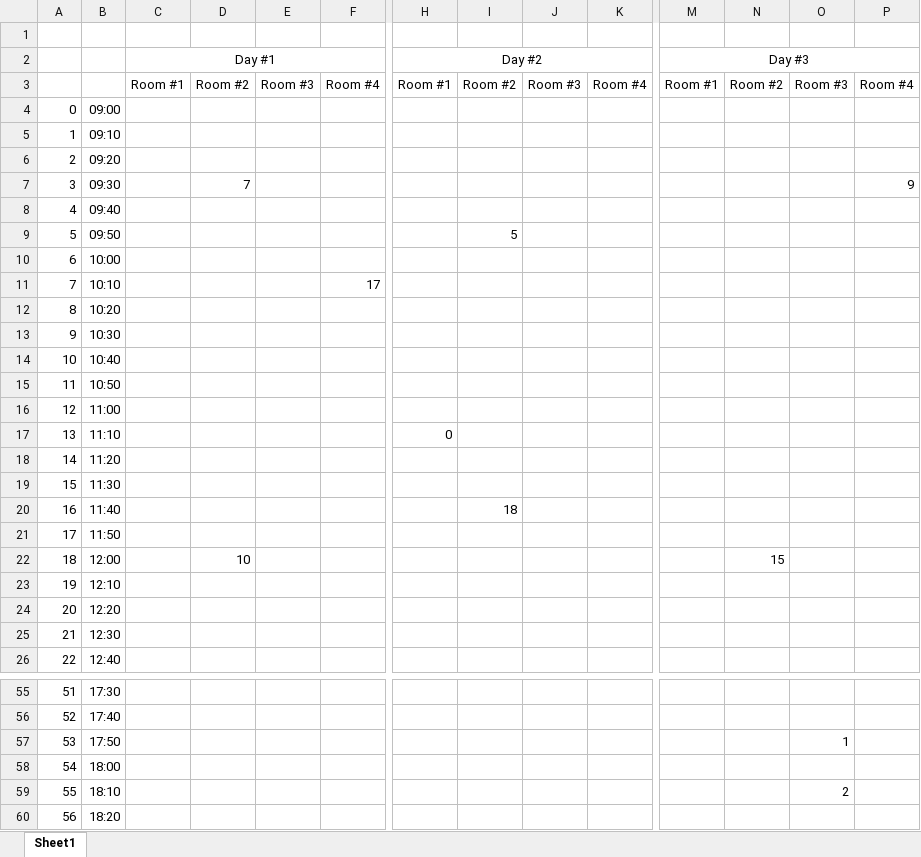
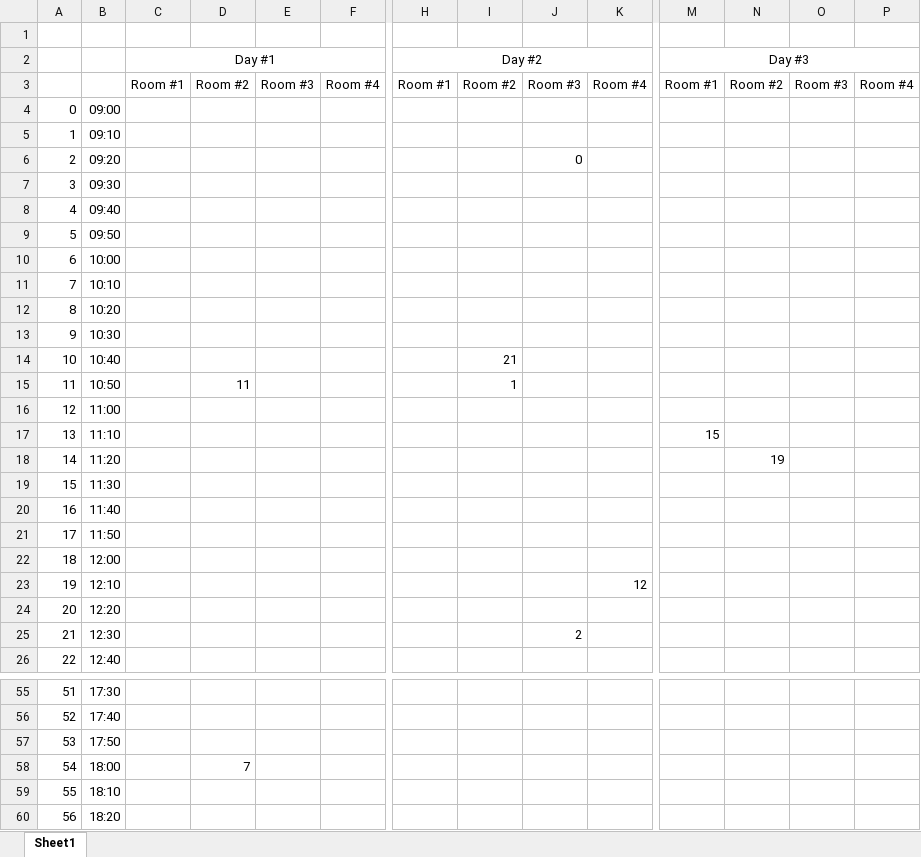
Before and after one commit to joao-conde/feup-iart, an Excel workbook: genetic-conference/results.xlsx, sheet Sheet1, drawn as a sheet; only a part is shown, gaps mark what is left out; values as stored, in another font and other column widths than the file's, no borders; the diff covers the shown part only; the diff names each change by its address in the sheet, - before the commit and + after, or states it on an @@ line.

```diff
--- a/genetic-conference/results.xlsx (sheet Sheet1)
+++ b/genetic-conference/results.xlsx (sheet Sheet1)
-J6: (empty)
+J6: 0
-D7: 7
+D7: (empty)
-P7: 9
+P7: (empty)
-I9: 5
+I9: (empty)
-F11: 17
+F11: (empty)
-I14: (empty)
+I14: 21
-D15: (empty)
+D15: 11
-I15: (empty)
+I15: 1
-H17 (Day #2): 0
+H17 (Day #2): (empty)
-M17 (Day #3): (empty)
+M17 (Day #3): 15
-N18: (empty)
+N18: 19
-I20: 18
+I20: (empty)
-D22: 10
+D22: (empty)
-N22: 15
+N22: (empty)
-K23: (empty)
+K23: 12
-J25: (empty)
+J25: 2
-O57: 1
+O57: (empty)
-D58: (empty)
+D58: 7
-O59: 2
+O59: (empty)
```
Also changed, not shown: 24 edited cells elsewhere in this sheet, 4 other files.
